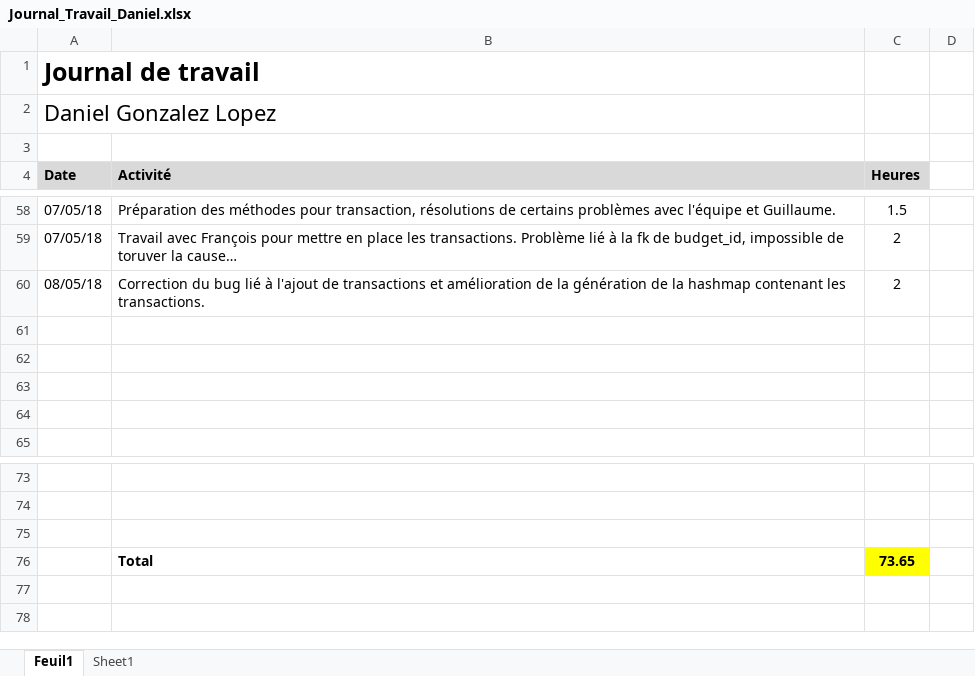
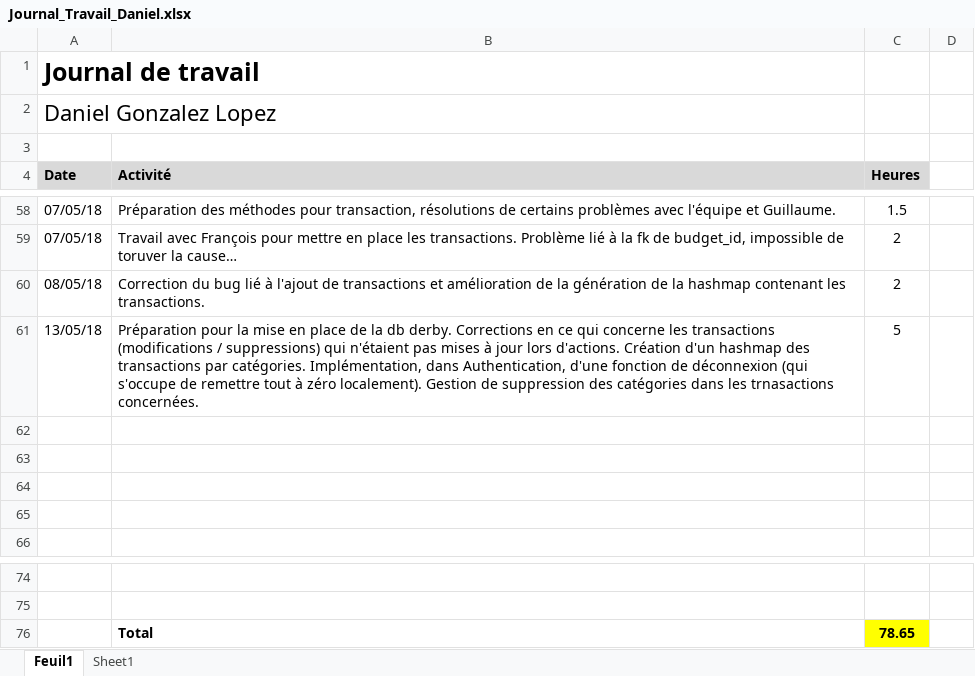
Before and after one commit to Angorance/HEIGVD_MoneyThoring, an Excel workbook: Doc/JournauxTravail/Journal_Travail_Daniel.xlsx, sheet Feuil1, drawn as a sheet; only a part is shown, gaps mark what is left out; values as stored, in another font and other column widths than the file's, no borders; removed rows and columns are numbered as before the commit, all else as after; the diff names each change by its address in the sheet, - before the commit and + after, or states it on an @@ line.

```diff
--- a/Doc/JournauxTravail/Journal_Travail_Daniel.xlsx (sheet Feuil1)
+++ b/Doc/JournauxTravail/Journal_Travail_Daniel.xlsx (sheet Feuil1)
+row 61: 13/05/18 | Préparation pour la mise en place de la db derby. Corrections en ce qui concerne les transactions (modifications / suppressions) qui n'étaient pas mises à jour lors d'actions. Création d'un hashmap des transactions par catégories. Implémentation, dans Authentication, d'une fonction de déconnexion (qui s'occupe de remettre tout à zéro localement). Gestion de suppression des catégories dans les trnasactions concernées. | 5
-row 75: (empty)
-C76 (Heures): 73.65
+C76 (Heures): 78.65
```
Also changed, not shown: 3 other files.
